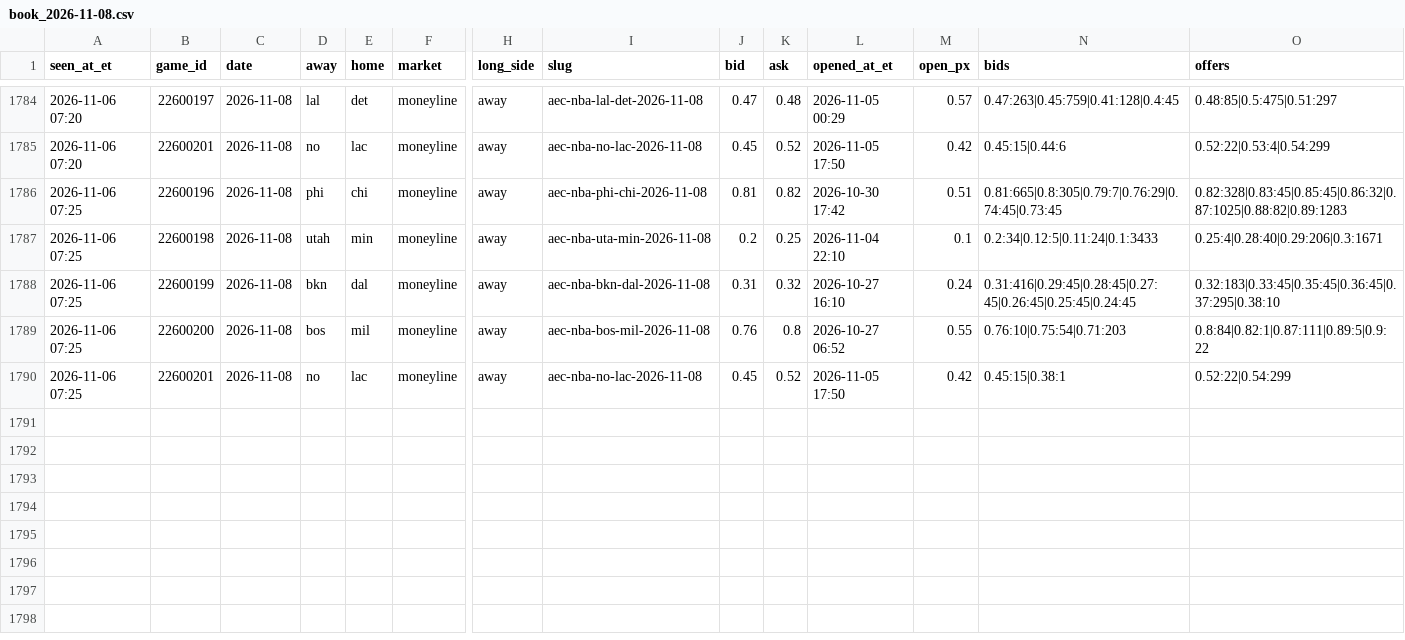
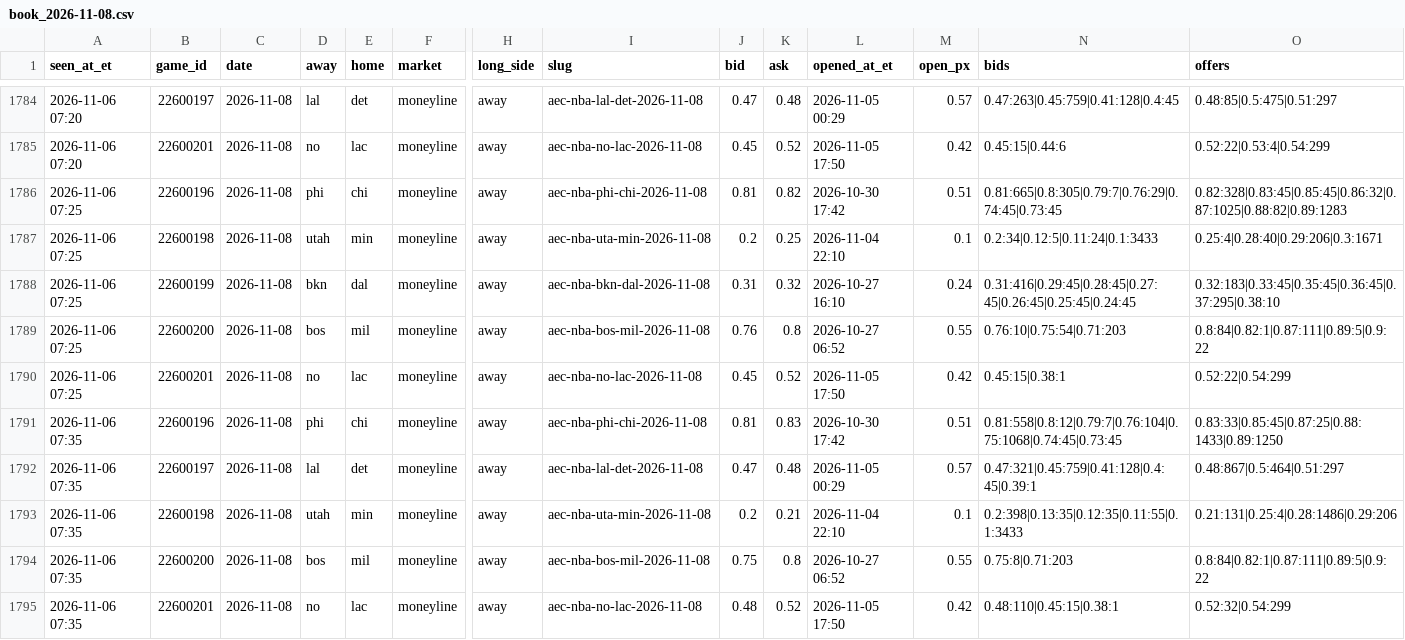
Before and after one commit to JeffreyD24/nba-mixed-model, a CSV file: research/polymarket/book_2026-11-08.csv, drawn as a sheet; only a part is shown, gaps mark what is left out; rows hold the shown columns only; the diff names each change by its address in the sheet, - before the commit and + after, or states it on an @@ line.

```diff
--- a/research/polymarket/book_2026-11-08.csv
+++ b/research/polymarket/book_2026-11-08.csv
+row 1791: 2026-11-06 07:35 | 22600196 | 2026-11-08 | phi | chi | moneyline | away | aec-nba-phi-chi-2026-11-08 | 0.81 | 0.83 | 2026-10-30 17:42 | 0.51 | 0.81:558|0.8:12|0.79:7|0.76:104|0.75:1068|0.74:45|0.73:45 | 0.83:33|0.85:45|0.87:25|0.88:1433|0.89:1250
+row 1792: 2026-11-06 07:35 | 22600197 | 2026-11-08 | lal | det | moneyline | away | aec-nba-lal-det-2026-11-08 | 0.47 | 0.48 | 2026-11-05 00:29 | 0.57 | 0.47:321|0.45:759|0.41:128|0.4:45|0.39:1 | 0.48:867|0.5:464|0.51:297
+row 1793: 2026-11-06 07:35 | 22600198 | 2026-11-08 | utah | min | moneyline | away | aec-nba-uta-min-2026-11-08 | 0.2 | 0.21 | 2026-11-04 22:10 | 0.1 | 0.2:398|0.13:35|0.12:35|0.11:55|0.1:3433 | 0.21:131|0.25:4|0.28:1486|0.29:206
+row 1794: 2026-11-06 07:35 | 22600200 | 2026-11-08 | bos | mil | moneyline | away | aec-nba-bos-mil-2026-11-08 | 0.75 | 0.8 | 2026-10-27 06:52 | 0.55 | 0.75:8|0.71:203 | 0.8:84|0.82:1|0.87:111|0.89:5|0.9:22
+row 1795: 2026-11-06 07:35 | 22600201 | 2026-11-08 | no | lac | moneyline | away | aec-nba-no-lac-2026-11-08 | 0.48 | 0.52 | 2026-11-05 17:50 | 0.42 | 0.48:110|0.45:15|0.38:1 | 0.52:32|0.54:299
```
Also changed, not shown: research/books/2026-11-06.csv, research/periods/2026-11-06.csv, 23 other files.
